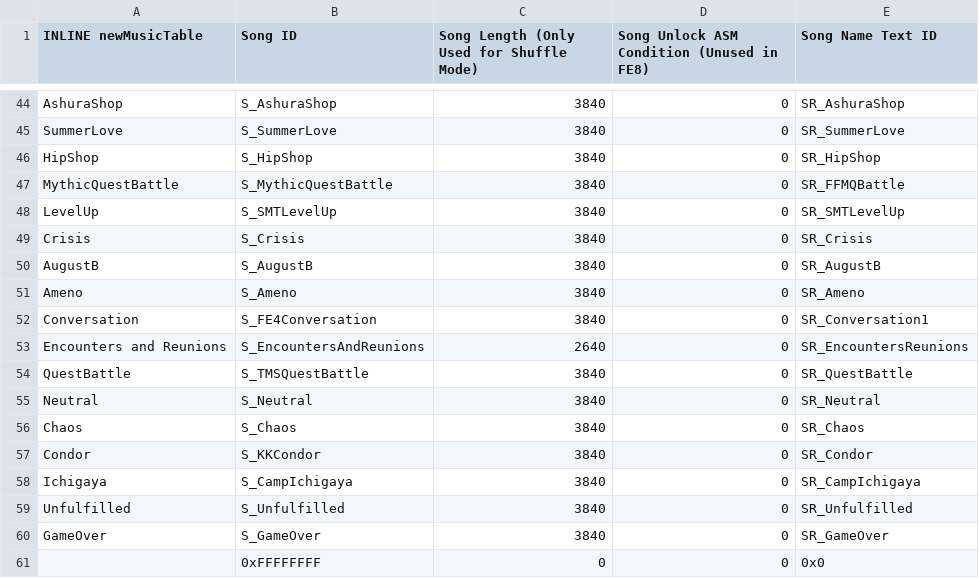
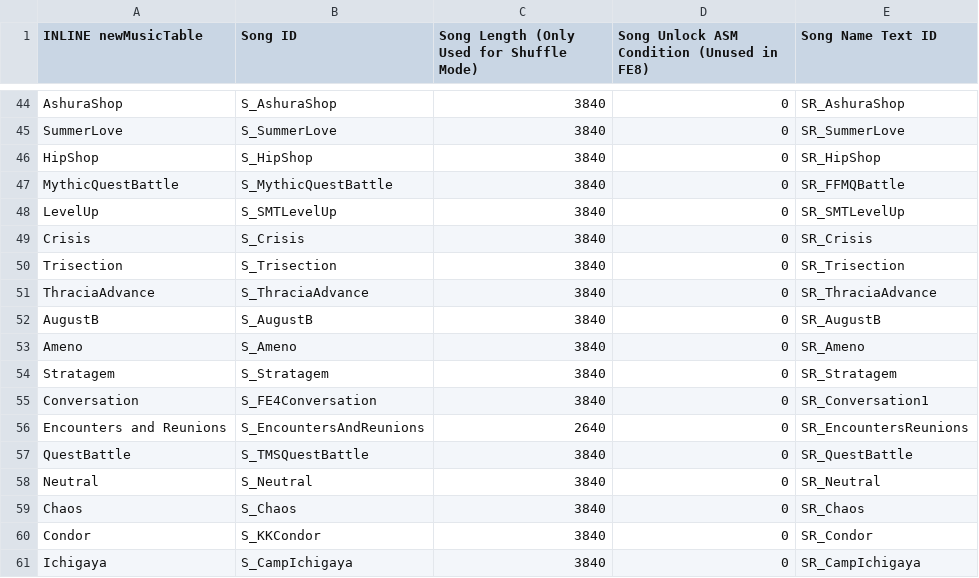
Before and after one commit to Retina1/TMGC_Buildfiles, a CSV file: Tables/NightmareModules/Misc/Sound Room Editor.csv, drawn as a sheet; only a part is shown, gaps mark what is left out; the shorter side is filled out with more unchanged rows; the diff names each change by its address in the sheet, - before the commit and + after, or states it on an @@ line.

Commit message:
music stuff

```diff
--- a/Tables/NightmareModules/Misc/Sound Room Editor.csv
+++ b/Tables/NightmareModules/Misc/Sound Room Editor.csv
+row 50: Trisection | S_Trisection | 3840 | 0 | SR_Trisection
+row 51: ThraciaAdvance | S_ThraciaAdvance | 3840 | 0 | SR_ThraciaAdvance
+row 54: Stratagem | S_Stratagem | 3840 | 0 | SR_Stratagem
```
Also changed, not shown: 20 other files.
